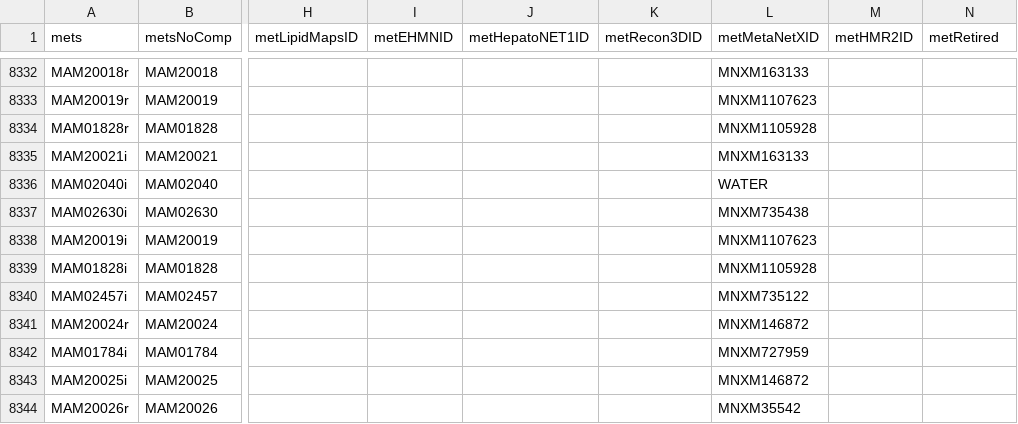
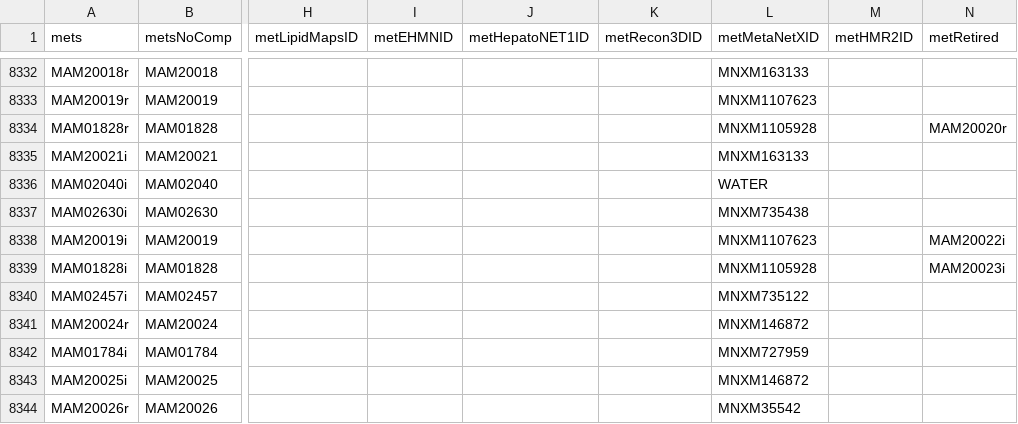
Before and after one commit to SysBioChalmers/Human-GEM, a TSV file: model/metabolites.tsv, drawn as a sheet; only a part is shown, gaps mark what is left out; the diff names each change by its address in the sheet, - before the commit and + after, or states it on an @@ line.

Commit message:
fix: added rows to deprecatedMetabolites.tsv for re-IDed FMN(H2) metabolites and added old IDs to metRetired column of metabolites.tsv

```diff
--- a/model/metabolites.tsv
+++ b/model/metabolites.tsv
-N8334 (metRetired): (empty)
+N8334 (metRetired): MAM20020r
-N8338 (metRetired): (empty)
+N8338 (metRetired): MAM20022i
-N8339 (metRetired): (empty)
+N8339 (metRetired): MAM20023i
```
Also changed, not shown: data/deprecatedIdentifiers/deprecatedMetabolites.tsv.
